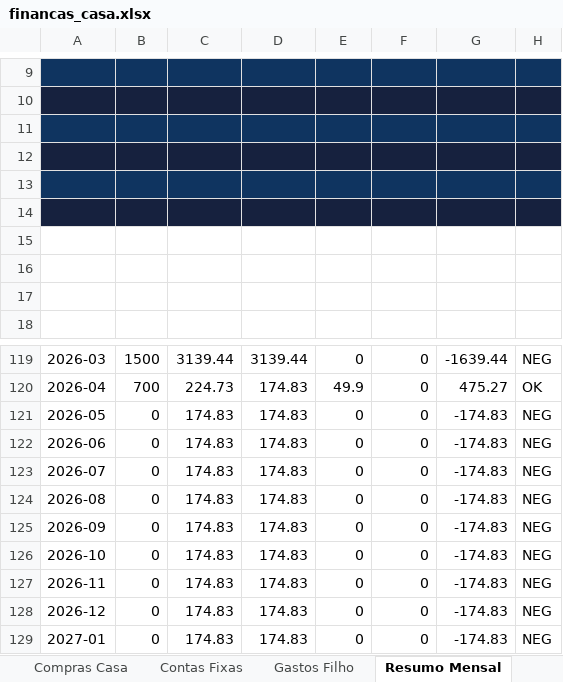
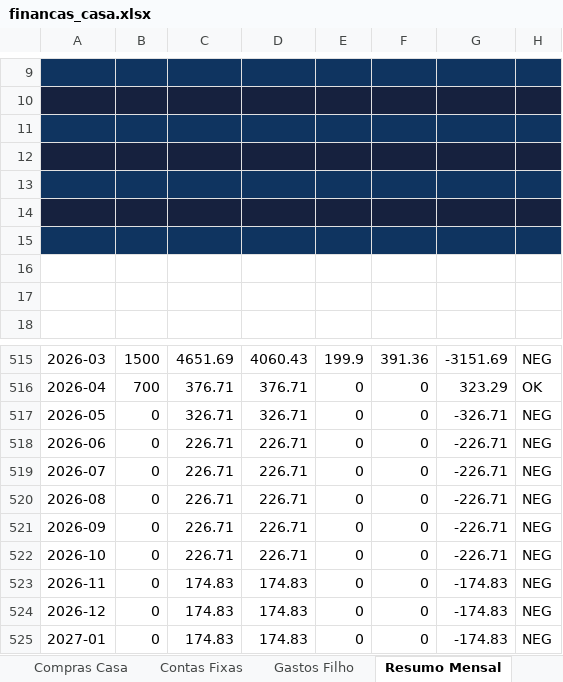
Before and after one commit to wilkerbruno/nosso_lar_financas, an Excel workbook: financas_casa.xlsx, sheet Resumo Mensal, drawn as a sheet; only a part is shown, gaps mark what is left out; values as stored, in another font and other column widths than the file's, no borders; addresses are those after the commit; the diff covers the shown part only; the diff names each change by its address in the sheet, - before the commit and + after, or states it on an @@ line.

```diff
--- a/financas_casa.xlsx (sheet Resumo Mensal)
+++ b/financas_casa.xlsx (sheet Resumo Mensal)
-A15:H15 fill: none
+A15:H15 fill: #0F3460
-C515: 3139.44
+C515: 4651.69
-D515: 3139.44
+D515: 4060.43
-E515: 0
+E515: 199.9
-F515: 0
+F515: 391.36
-G515: -1639.44
+G515: -3151.69
-C516: 224.73
+C516: 376.71
-D516: 174.83
+D516: 376.71
-E516: 49.9
+E516: 0
-G516: 475.27
+G516: 323.29
-C517: 174.83
+C517: 326.71
-D517: 174.83
+D517: 326.71
-G517: -174.83
+G517: -326.71
-C518:C522: 174.83
+C518:C522: 226.71
-D518:D522: 174.83
+D518:D522: 226.71
-G518:G522: -174.83
+G518:G522: -226.71
```
Also changed, not shown: 396 added rows elsewhere in this sheet, sheet Compras Casa, sheet Gastos Filho, sheet Contas Fixas, 8 other files.
